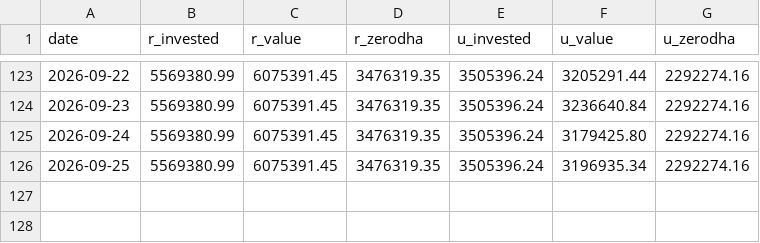
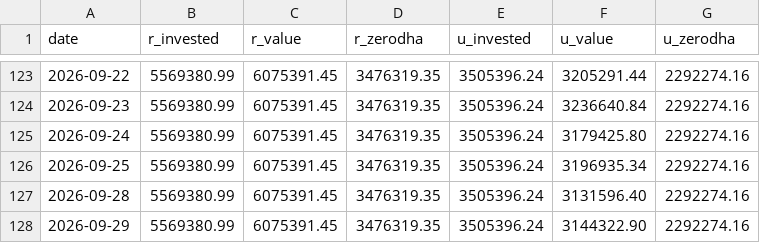
Before and after one commit to himanshu-1608/personal-portfolio, a CSV file: reports/portfolio_timeline.csv, drawn as a sheet; only a part is shown, gaps mark what is left out.

```diff
--- a/reports/portfolio_timeline.csv
+++ b/reports/portfolio_timeline.csv
@@ -126 +126,3 @@ date,r_invested,r_value,r_zerodha,u_invested,u_value,u_zerodha
 2026-09-25,5569380.99,6075391.45,3476319.35,3505396.24,3196935.34,2292274.16
+2026-09-28,5569380.99,6075391.45,3476319.35,3505396.24,3131596.40,2292274.16
+2026-09-29,5569380.99,6075391.45,3476319.35,3505396.24,3144322.90,2292274.16
```
Also changed, not shown: reports/exported_all_ledger.csv, reports/mtf_pnl_summary.csv, 5 other files.
